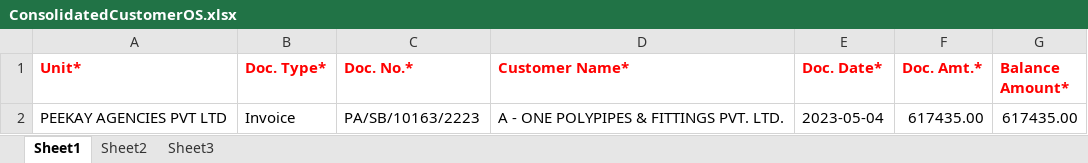
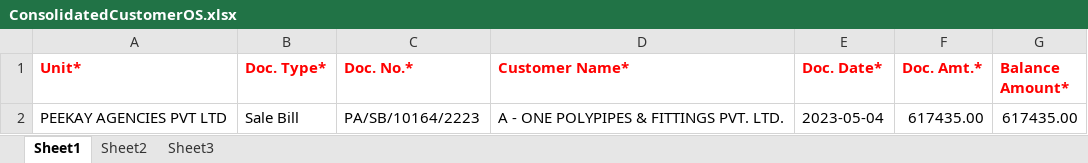
Before and after one commit to DebashisINT/BreezeERPGIT_VS22, an Excel workbook: OpeningEntry/CommonFolder/ConsolidatedCustomerOS.xlsx, sheet Sheet1, drawn as a sheet; values as stored, in another font and other column widths than the file's, no borders; the diff names each change by its address in the sheet, - before the commit and + after, or states it on an @@ line.

```diff
--- a/OpeningEntry/CommonFolder/ConsolidatedCustomerOS.xlsx (sheet Sheet1)
+++ b/OpeningEntry/CommonFolder/ConsolidatedCustomerOS.xlsx (sheet Sheet1)
-B2 (Doc. Type*): Invoice
+B2 (Doc. Type*): Sale Bill
-C2 (Doc. No.*): PA/SB/10163/2223
+C2 (Doc. No.*): PA/SB/10164/2223
```
Also changed, not shown: 6 other files.
